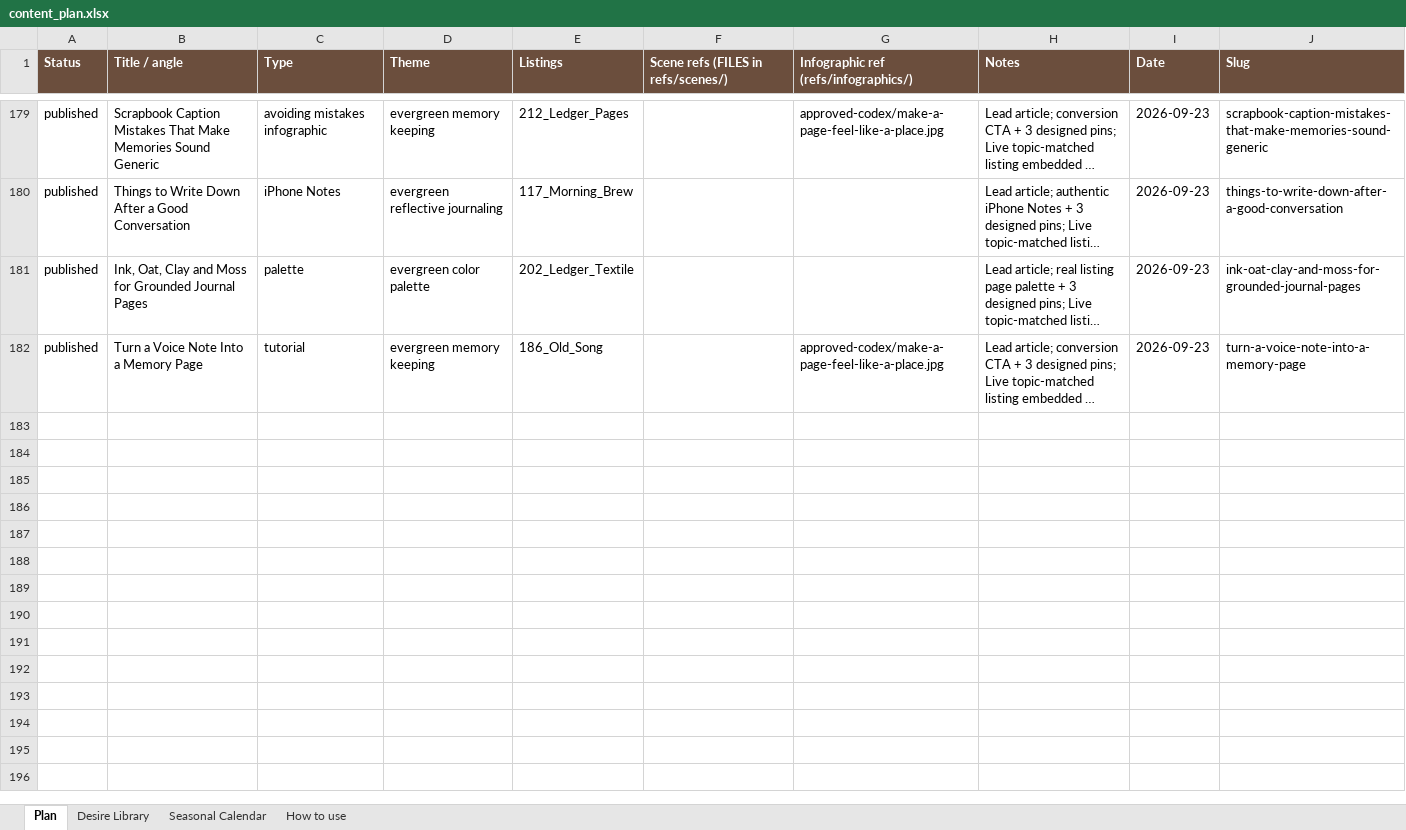
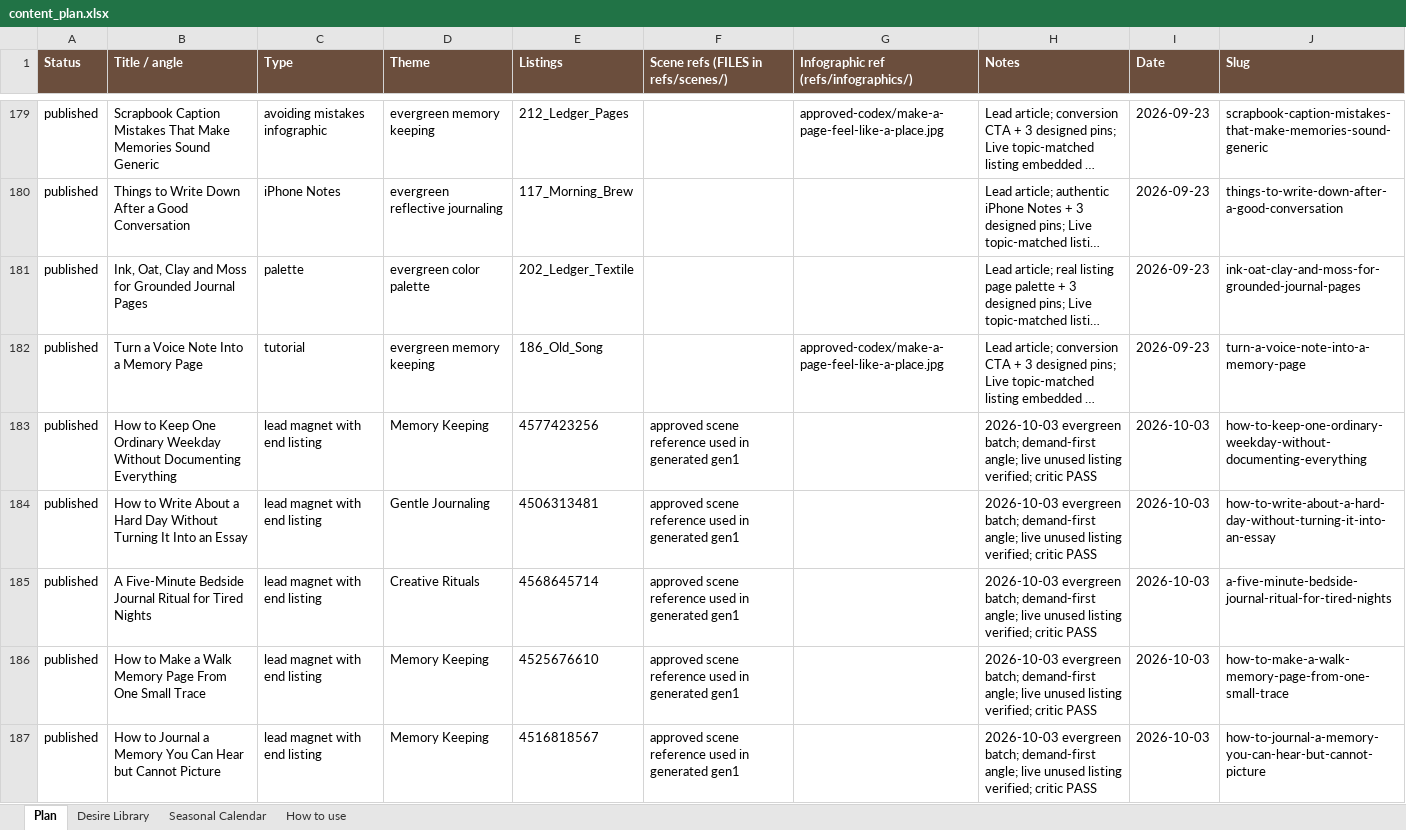
Before and after one commit to sentimentalicaetsy-spec/sentimentalica-site, an Excel workbook: content_plan.xlsx, sheet Plan, drawn as a sheet; only a part is shown, gaps mark what is left out; long unchanged cells end in …; values as stored, in another font and other column widths than the file's, no borders; the diff covers the shown part only; the diff names each change by its address in the sheet, - before the commit and + after, or states it on an @@ line.

Commit message:
Publish ten evergreen journal articles

```diff
--- a/content_plan.xlsx (sheet Plan)
+++ b/content_plan.xlsx (sheet Plan)
+row 183: published | How to Keep One Ordinary Weekday Without Documenting Everything | lead magnet with end listing | Memory Keeping | 4577423256 | approved scene reference used in generated gen1 |  | 2026-10-03 evergreen batch; demand-first angle; live unused listing verified; critic PASS | 2026-10-03 | how-to-keep-one-ordinary-weekday-without-documenting-everything
+row 184: published | How to Write About a Hard Day Without Turning It Into an Essay | lead magnet with end listing | Gentle Journaling | 4506313481 | approved scene reference used in generated gen1 |  | 2026-10-03 evergreen batch; demand-first angle; live unused listing verified; critic PASS | 2026-10-03 | how-to-write-about-a-hard-day-without-turning-it-into-an-essay
+row 185: published | A Five-Minute Bedside Journal Ritual for Tired Nights | lead magnet with end listing | Creative Rituals | 4568645714 | approved scene reference used in generated gen1 |  | 2026-10-03 evergreen batch; demand-first angle; live unused listing verified; critic PASS | 2026-10-03 | a-five-minute-bedside-journal-ritual-for-tired-nights
+row 186: published | How to Make a Walk Memory Page From One Small Trace | lead magnet with end listing | Memory Keeping | 4525676610 | approved scene reference used in generated gen1 |  | 2026-10-03 evergreen batch; demand-first angle; live unused listing verified; critic PASS | 2026-10-03 | how-to-make-a-walk-memory-page-from-one-small-trace
+row 187: published | How to Journal a Memory You Can Hear but Cannot Picture | lead magnet with end listing | Memory Keeping | 4516818567 | approved scene reference used in generated gen1 |  | 2026-10-03 evergreen batch; demand-first angle; live unused listing verified; critic PASS | 2026-10-03 | how-to-journal-a-memory-you-can-hear-but-cannot-picture
```
Also changed, not shown: 5 added rows elsewhere in this sheet, 47 other files.
